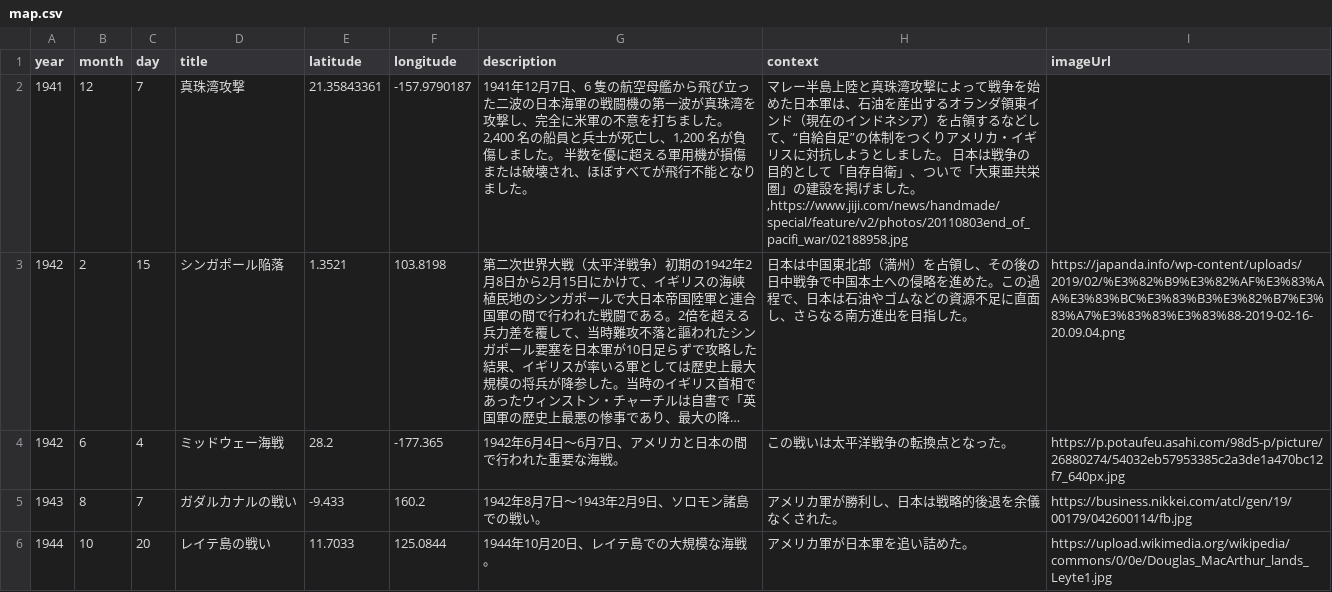
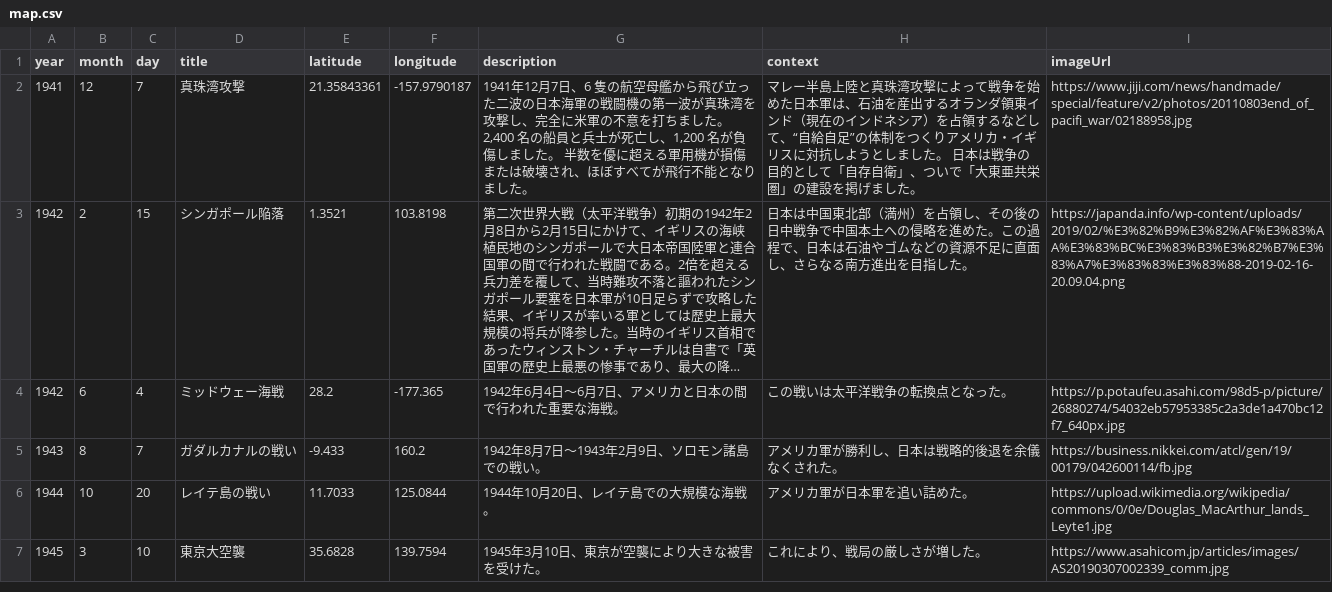
Before and after one commit to Kenta-Nakatani/history-map, a CSV file: map.csv, drawn as a sheet; only a part is shown; the shorter side is filled out with more unchanged rows; long unchanged cells end in …; the diff names each change by its address in the sheet, - before the commit and + after, or states it on an @@ line.

Commit message:
CSVダブルクオーテーション

```diff
--- a/map.csv
+++ b/map.csv
-H2 (context): …ました。,https://www.jiji.com/news/handmade/special/feature/v2/photos/20110803end_of_pacifi_war/02188958.jpg
+H2 (context): …ました。
-I2 (imageUrl): (empty)
+I2 (imageUrl): https://www.jiji.com/news/handmade/special/feature/v2/photos/20110803end_of_pacifi_war/02188958.jpg
```
